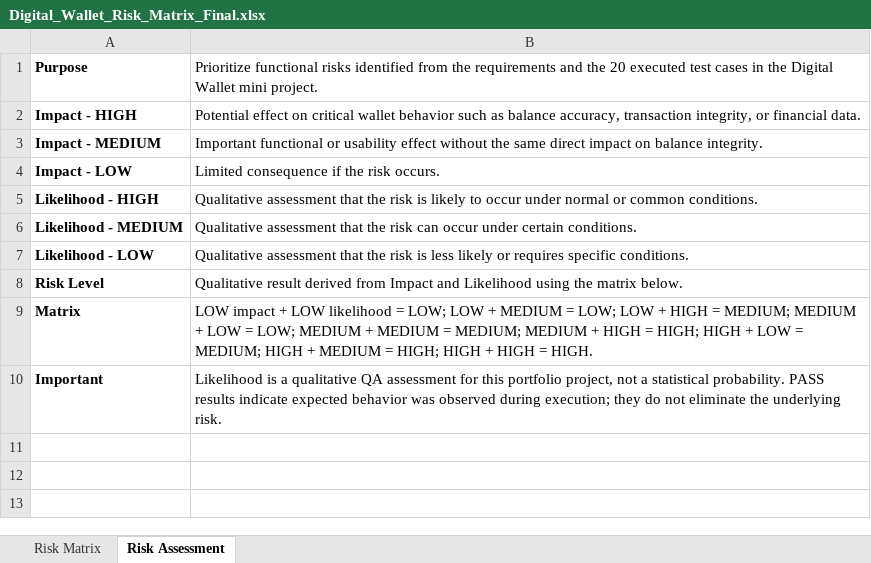
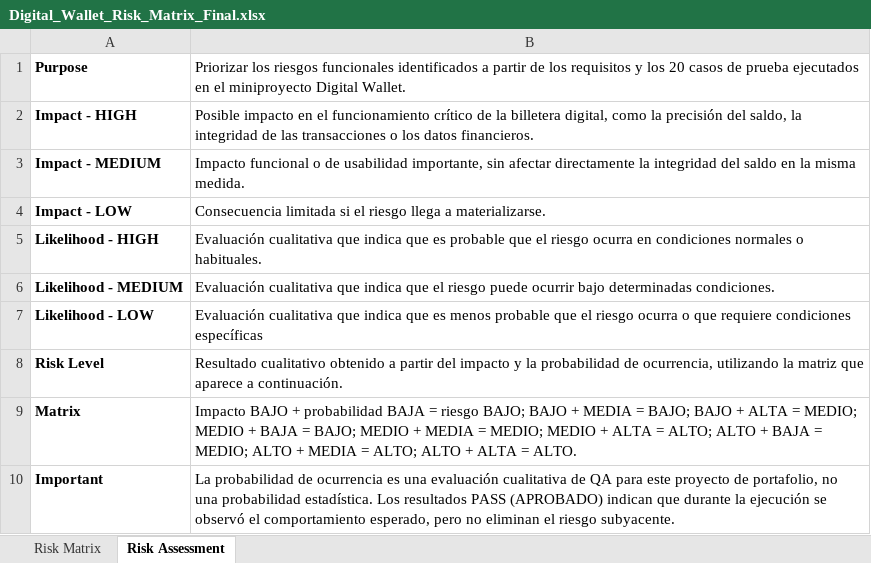
Before and after one commit to andreastaad-bit/QA-Engineer-Portfolio, an Excel workbook: Digital Wallet — Deposit & Transaction QA/Digital_Wallet_Risk_Matrix_Final.xlsx, sheet Risk Assessment, drawn as a sheet; values as stored, in another font and other column widths than the file's, no borders; the diff names each change by its address in the sheet, - before the commit and + after, or states it on an @@ line.

Commit message:
Add files via upload

```diff
--- a/Digital Wallet — Deposit & Transaction QA/Digital_Wallet_Risk_Matrix_Final.xlsx (sheet Risk Assessment)
+++ b/Digital Wallet — Deposit & Transaction QA/Digital_Wallet_Risk_Matrix_Final.xlsx (sheet Risk Assessment)
-B1: Prioritize functional risks identified from the requirements and the 20 executed test cases in the Digital Wallet mini project.
+B1: Priorizar los riesgos funcionales identificados a partir de los requisitos y los 20 casos de prueba ejecutados en el miniproyecto Digital Wallet.
-B2: Potential effect on critical wallet behavior such as balance accuracy, transaction integrity, or financial data.
+B2: Posible impacto en el funcionamiento crítico de la billetera digital, como la precisión del saldo, la integridad de las transacciones o los datos financieros.
-B3: Important functional or usability effect without the same direct impact on balance integrity.
+B3: Impacto funcional o de usabilidad importante, sin afectar directamente la integridad del saldo en la misma medida.
-B4: Limited consequence if the risk occurs.
+B4: Consecuencia limitada si el riesgo llega a materializarse.
-B5: Qualitative assessment that the risk is likely to occur under normal or common conditions.
+B5: Evaluación cualitativa que indica que es probable que el riesgo ocurra en condiciones normales o habituales.
-B6: Qualitative assessment that the risk can occur under certain conditions.
+B6: Evaluación cualitativa que indica que el riesgo puede ocurrir bajo determinadas condiciones.
-B7: Qualitative assessment that the risk is less likely or requires specific conditions.
+B7: Evaluación cualitativa que indica que es menos probable que el riesgo ocurra o que requiere condiciones específicas
-B8: Qualitative result derived from Impact and Likelihood using the matrix below.
+B8: Resultado cualitativo obtenido a partir del impacto y la probabilidad de ocurrencia, utilizando la matriz que aparece a continuación.
-B9: LOW impact + LOW likelihood = LOW; LOW + MEDIUM = LOW; LOW + HIGH = MEDIUM; MEDIUM + LOW = LOW; MEDIUM + MEDIUM = MEDIUM; MEDIUM + HIGH = HIGH; HIGH + LOW = MEDIUM; HIGH + MEDIUM = HIGH; HIGH + HIGH = HIGH.
+B9: Impacto BAJO + probabilidad BAJA = riesgo BAJO; BAJO + MEDIA = BAJO; BAJO + ALTA = MEDIO; MEDIO + BAJA = BAJO; MEDIO + MEDIA = MEDIO; MEDIO + ALTA = ALTO; ALTO + BAJA = MEDIO; ALTO + MEDIA = ALTO; ALTO + ALTA = ALTO.
-B10: Likelihood is a qualitative QA assessment for this portfolio project, not a statistical probability. PASS results indicate expected behavior was observed during execution; they do not eliminate the underlying risk.
+B10: La probabilidad de ocurrencia es una evaluación cualitativa de QA para este proyecto de portafolio, no una probabilidad estadística. Los resultados PASS (APROBADO) indican que durante la ejecución se observó el comportamiento esperado, pero no eliminan el riesgo subyacente.
```
